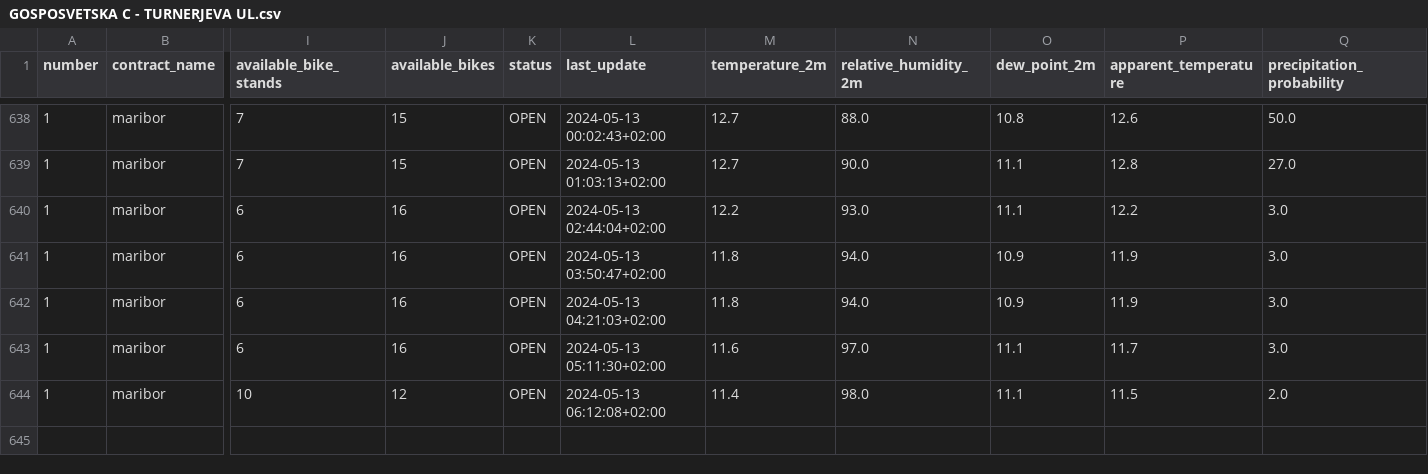
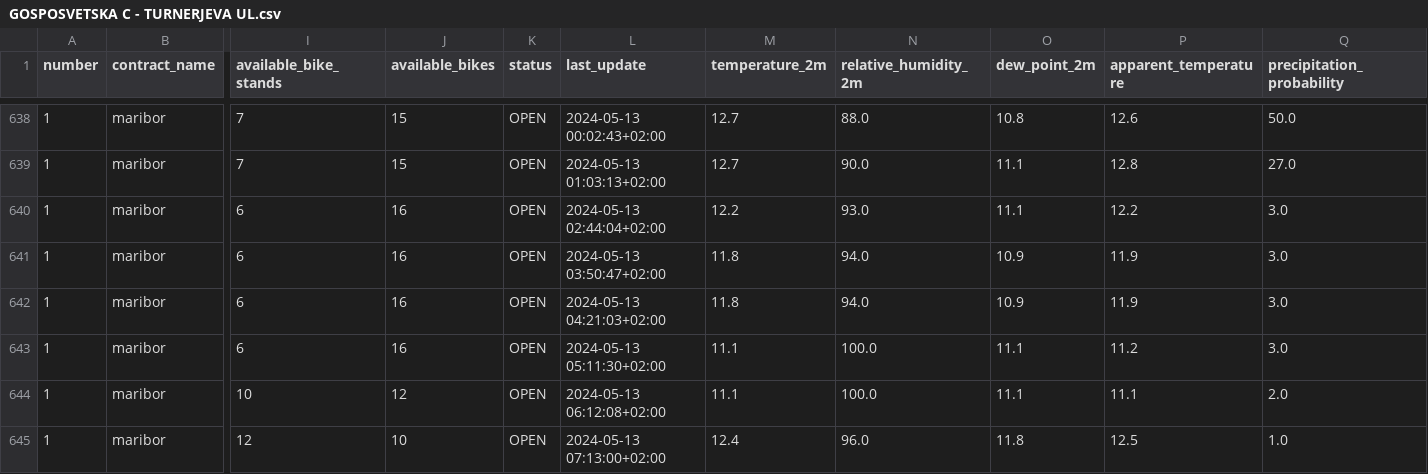
Before and after one commit to PetelinekBenjamin/ML1, a CSV file: data/processed/GOSPOSVETSKA C - TURNERJEVA UL.csv, drawn as a sheet; only a part is shown, gaps mark what is left out; rows hold the shown columns only; the diff names each change by its address in the sheet, - before the commit and + after, or states it on an @@ line.

```diff
--- a/data/processed/GOSPOSVETSKA C - TURNERJEVA UL.csv
+++ b/data/processed/GOSPOSVETSKA C - TURNERJEVA UL.csv
-M643 (temperature_2m): 11.6
+M643 (temperature_2m): 11.1
-N643 (relative_humidity_2m): 97.0
+N643 (relative_humidity_2m): 100.0
-P643 (apparent_temperature): 11.7
+P643 (apparent_temperature): 11.2
-M644 (temperature_2m): 11.4
+M644 (temperature_2m): 11.1
-N644 (relative_humidity_2m): 98.0
+N644 (relative_humidity_2m): 100.0
-P644 (apparent_temperature): 11.5
+P644 (apparent_temperature): 11.1
+row 645: 1 | maribor | 12 | 10 | OPEN | 2024-05-13 07:13:00+02:00 | 12.4 | 96.0 | 11.8 | 12.5 | 1.0
```
Also changed, not shown: 2 other files.
